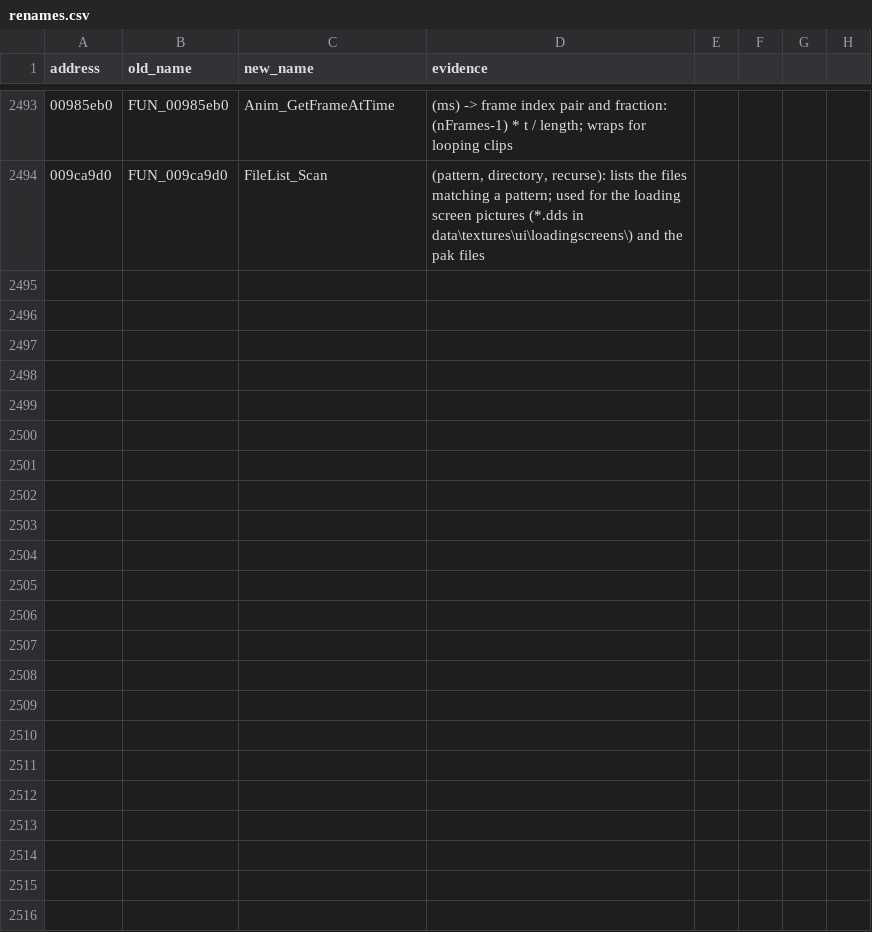
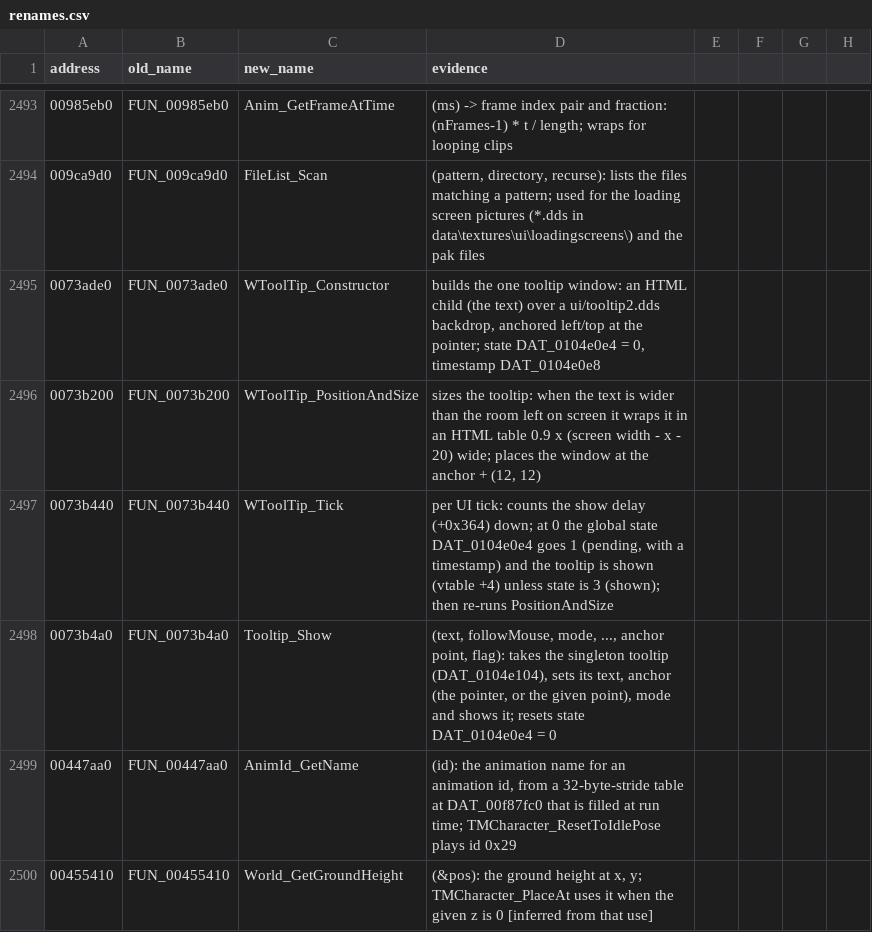
Before and after one commit to mwthink/TheMoviesGame-DecompWeb, a CSV file: renames.csv, drawn as a sheet; only a part is shown, gaps mark what is left out.

```diff
--- a/renames.csv
+++ b/renames.csv
@@ -2494 +2494,7 @@ address,old_name,new_name,evidence
 009ca9d0,FUN_009ca9d0,FileList_Scan,"(pattern, directory, recurse): lists the files matching a pattern; used for the loading screen pictures (*.dds in data\textures\ui\loadingscreens\) and the pak files"
+0073ade0,FUN_0073ade0,WToolTip_Constructor,"builds the one tooltip window: an HTML child (the text) over a ui/tooltip2.dds backdrop, anchored left/top at the pointer; state DAT_0104e0e4 = 0, timestamp DAT_0104e0e8"
+0073b200,FUN_0073b200,WToolTip_PositionAndSize,"sizes the tooltip: when the text is wider than the room left on screen it wraps it in an HTML table 0.9 x (screen width - x - 20) wide; places the window at the anchor + (12, 12)"
+0073b440,FUN_0073b440,WToolTip_Tick,"per UI tick: counts the show delay (+0x364) down; at 0 the global state DAT_0104e0e4 goes 1 (pending, with a timestamp) and the tooltip is shown (vtable +4) unless state is 3 (shown); then re-runs PositionAndSize"
+0073b4a0,FUN_0073b4a0,Tooltip_Show,"(text, followMouse, mode, ..., anchor point, flag): takes the singleton tooltip (DAT_0104e104), sets its text, anchor (the pointer, or the given point), mode and shows it; resets state DAT_0104e0e4 = 0"
+00447aa0,FUN_00447aa0,AnimId_GetName,"(id): the animation name for an animation id, from a 32-byte-stride table at DAT_00f87fc0 that is filled at run time; TMCharacter_ResetToIdlePose plays id 0x29"
+00455410,FUN_00455410,World_GetGroundHeight,"(&pos): the ground height at x, y; TMCharacter_PlaceAt uses it when the given z is 0 [inferred from that use]"
```
Also changed, not shown: 17 other files.
